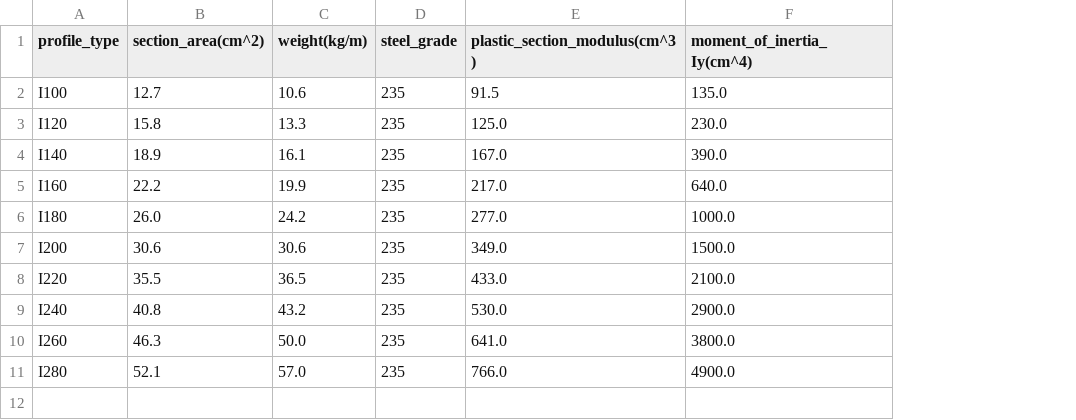
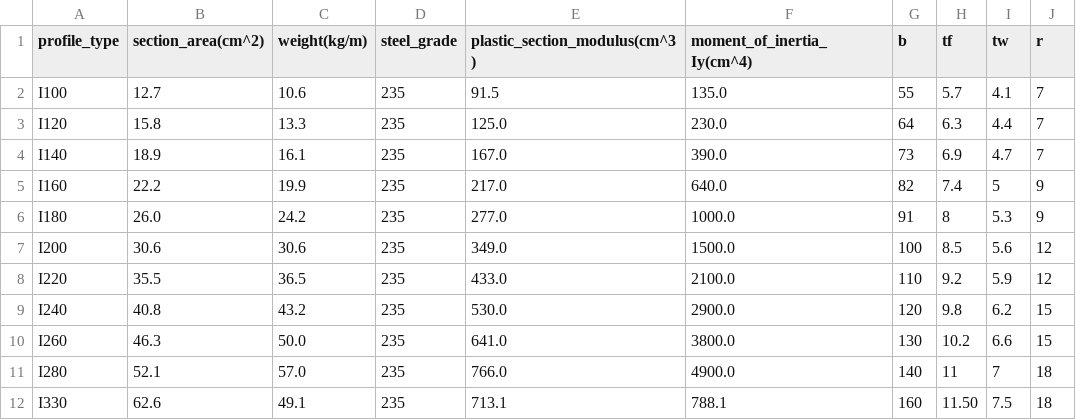
Before and after one commit to Wuers/steel-profile-selector, a CSV file: data/steel_profiles.csv, drawn as a sheet; the diff names each change by its address in the sheet, - before the commit and + after, or states it on an @@ line.

```diff
--- a/data/steel_profiles.csv
+++ b/data/steel_profiles.csv
+column G (b), rows 2-11: 55 | 64 | 73 | 82 | 91 | 100 | 110 | 120 | 130 | 140
+column H (tf), rows 2-11: 5.7 | 6.3 | 6.9 | 7.4 | 8 | 8.5 | 9.2 | 9.8 | 10.2 | 11
+column I (tw), rows 2-11: 4.1 | 4.4 | 4.7 | 5 | 5.3 | 5.6 | 5.9 | 6.2 | 6.6 | 7
+column J (r), rows 2-11: 7 | 7 | 7 | 9 | 9 | 12 | 12 | 15 | 15 | 18
+row 12: I330 | 62.6 | 49.1 | 235 | 713.1 | 788.1 | 160 | 11.50 | 7.5 | 18
```
Also changed, not shown: 6 other files.
